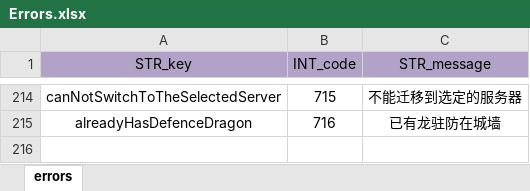
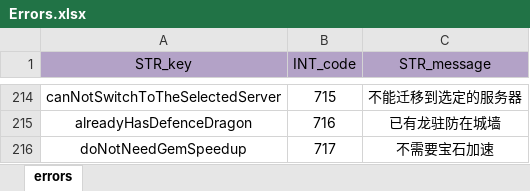
Before and after one commit to ModunZhang/kod_server, an Excel workbook: gameData/shared/Errors.xlsx, sheet errors, drawn as a sheet; only a part is shown, gaps mark what is left out; values as stored, in another font and other column widths than the file's, no borders; the diff names each change by its address in the sheet, - before the commit and + after, or states it on an @@ line.

```diff
--- a/gameData/shared/Errors.xlsx (sheet errors)
+++ b/gameData/shared/Errors.xlsx (sheet errors)
+row 216: doNotNeedGemSpeedup | 717 | 不需要宝石加速
```
Also changed, not shown: 6 other files.
